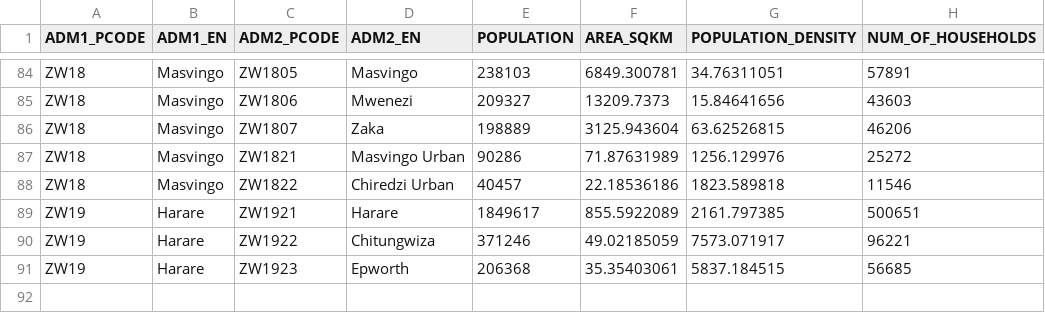
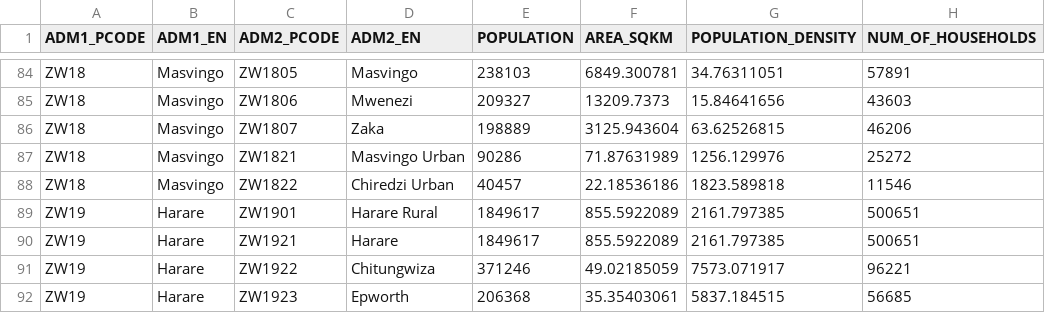
Before and after one commit to shaunso/d3.js, a CSV file: myInteractiveChoroplethMap/districtData.csv, drawn as a sheet; only a part is shown, gaps mark what is left out; the diff names each change by its address in the sheet, - before the commit and + after, or states it on an @@ line.

```diff
--- a/myInteractiveChoroplethMap/districtData.csv
+++ b/myInteractiveChoroplethMap/districtData.csv
+row 89: ZW19 | Harare | ZW1901 | Harare Rural | 1849617 | 855.5922089 | 2161.797385 | 500651
```
Also changed, not shown: 7 other files.
